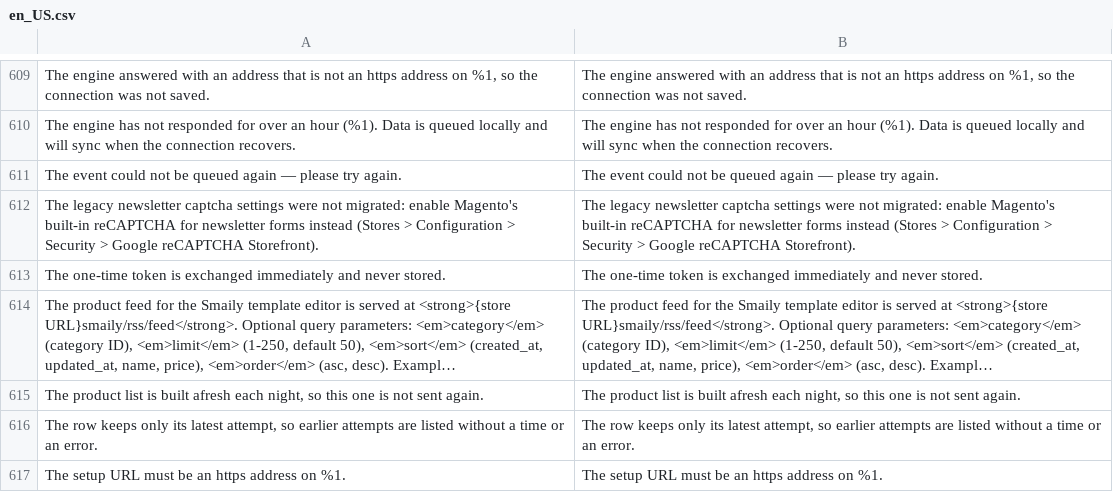
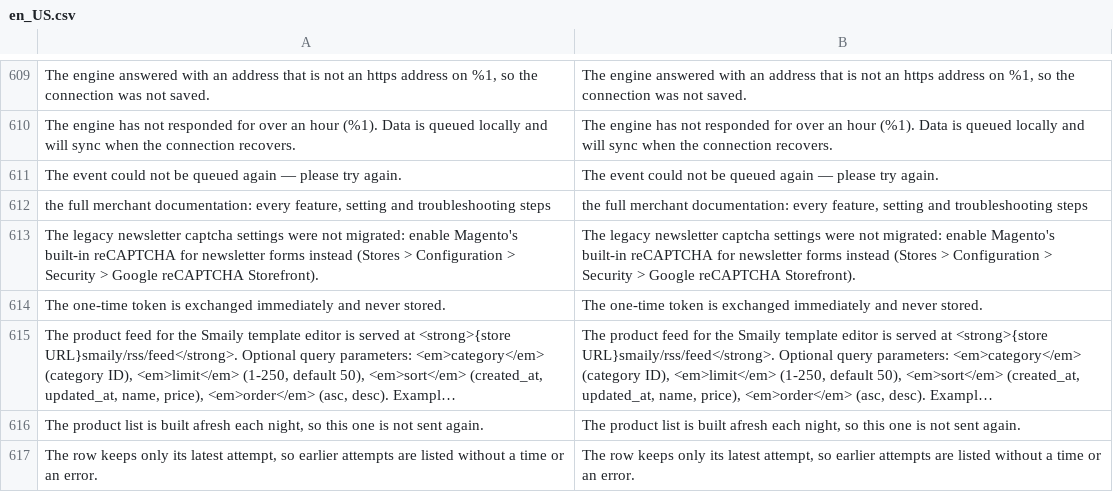
Before and after one commit to sendsmaily/smaily-magento-extension, a CSV file: i18n/en_US.csv, drawn as a sheet; only a part is shown, gaps mark what is left out; the shorter side is filled out with more unchanged rows; long unchanged cells end in …; the diff names each change by its address in the sheet, - before the commit and + after, or states it on an @@ line.

```diff
--- a/i18n/en_US.csv
+++ b/i18n/en_US.csv
+row 612: the full merchant documentation: every feature, setting and troubleshooting steps | the full merchant documentation: every feature, setting and troubleshooting steps
```
Also changed, not shown: i18n/et_EE.csv, 5 other files.
